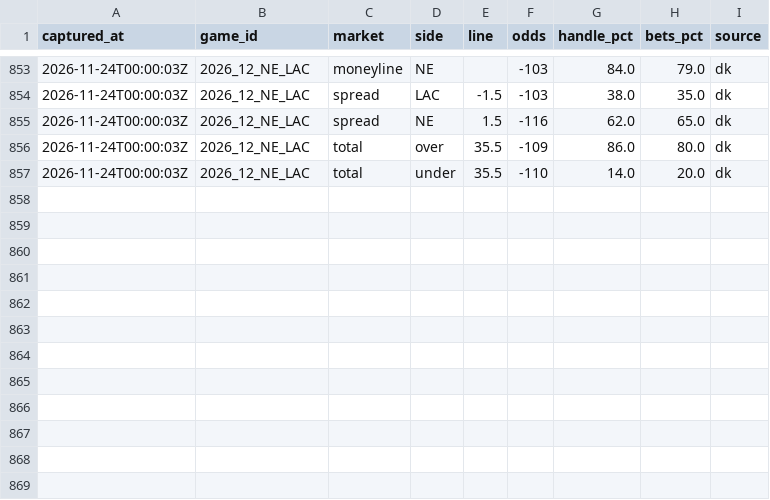
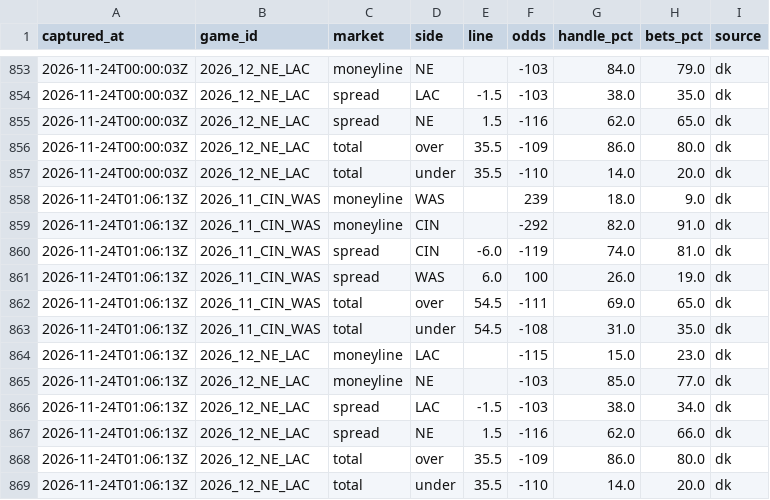
Before and after one commit to arinb44/NFLGamePredictorModel, a CSV file: reports/prime_time_splits.csv, drawn as a sheet; only a part is shown, gaps mark what is left out; the diff names each change by its address in the sheet, - before the commit and + after, or states it on an @@ line.

Commit message:
Prime-time betting splits 2026-11-23 20:06 EST

```diff
--- a/reports/prime_time_splits.csv
+++ b/reports/prime_time_splits.csv
+row 858: 2026-11-24T01:06:13Z | 2026_11_CIN_WAS | moneyline | WAS |  | 239 | 18.0 | 9.0 | dk
+row 859: 2026-11-24T01:06:13Z | 2026_11_CIN_WAS | moneyline | CIN |  | -292 | 82.0 | 91.0 | dk
+row 860: 2026-11-24T01:06:13Z | 2026_11_CIN_WAS | spread | CIN | -6.0 | -119 | 74.0 | 81.0 | dk
+row 861: 2026-11-24T01:06:13Z | 2026_11_CIN_WAS | spread | WAS | 6.0 | 100 | 26.0 | 19.0 | dk
+row 862: 2026-11-24T01:06:13Z | 2026_11_CIN_WAS | total | over | 54.5 | -111 | 69.0 | 65.0 | dk
+row 863: 2026-11-24T01:06:13Z | 2026_11_CIN_WAS | total | under | 54.5 | -108 | 31.0 | 35.0 | dk
+row 864: 2026-11-24T01:06:13Z | 2026_12_NE_LAC | moneyline | LAC |  | -115 | 15.0 | 23.0 | dk
+row 865: 2026-11-24T01:06:13Z | 2026_12_NE_LAC | moneyline | NE |  | -103 | 85.0 | 77.0 | dk
+row 866: 2026-11-24T01:06:13Z | 2026_12_NE_LAC | spread | LAC | -1.5 | -103 | 38.0 | 34.0 | dk
+row 867: 2026-11-24T01:06:13Z | 2026_12_NE_LAC | spread | NE | 1.5 | -116 | 62.0 | 66.0 | dk
+row 868: 2026-11-24T01:06:13Z | 2026_12_NE_LAC | total | over | 35.5 | -109 | 86.0 | 80.0 | dk
+row 869: 2026-11-24T01:06:13Z | 2026_12_NE_LAC | total | under | 35.5 | -110 | 14.0 | 20.0 | dk
```
